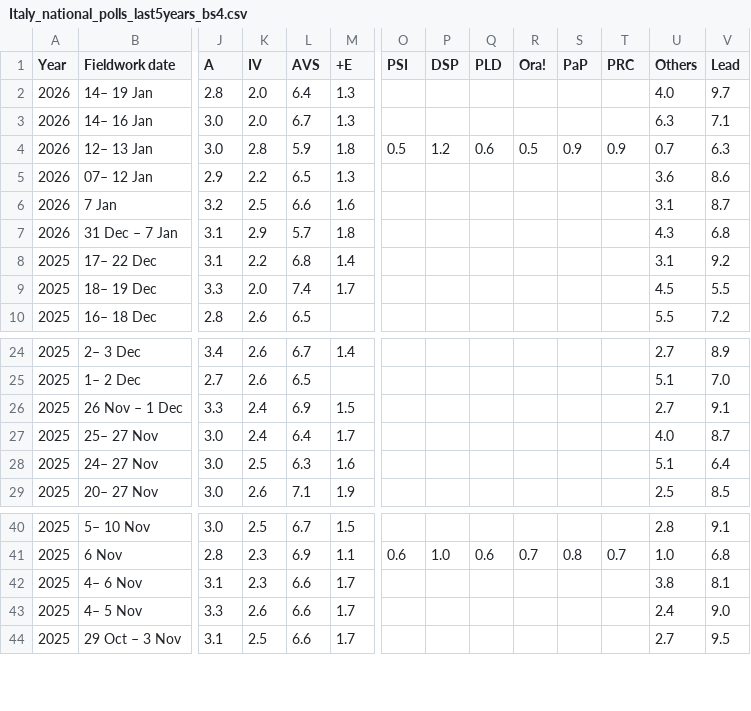
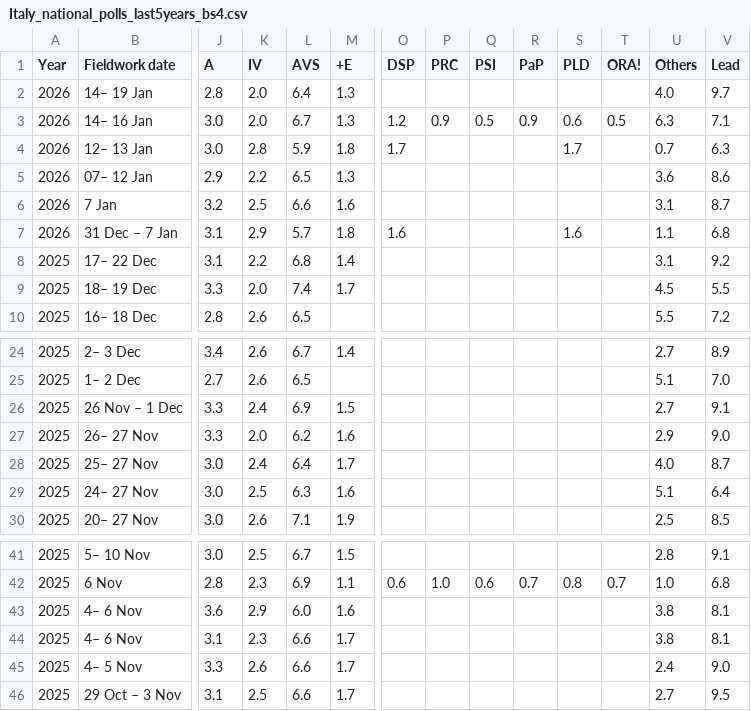
Before and after one commit to Andrevitali/PollsProject, a CSV file: Italy_national_polls_last5years_bs4.csv, drawn as a sheet; only a part is shown, gaps mark what is left out; rows hold the shown columns only; the diff names each change by its address in the sheet, - before the commit and + after, or states it on an @@ line.

```diff
--- a/Italy_national_polls_last5years_bs4.csv
+++ b/Italy_national_polls_last5years_bs4.csv
-O1: PSI
+O1: DSP
-P1: DSP
+P1: PRC
-Q1: PLD
+Q1: PSI
-R1: Ora!
+R1: PaP
-S1: PaP
+S1: PLD
-T1: PRC
+T1: ORA!
-O3 (DSP): (empty)
+O3 (DSP): 1.2
-P3 (PRC): (empty)
+P3 (PRC): 0.9
-Q3 (PSI): (empty)
+Q3 (PSI): 0.5
-R3 (PaP): (empty)
+R3 (PaP): 0.9
-S3 (PLD): (empty)
+S3 (PLD): 0.6
-T3 (ORA!): (empty)
+T3 (ORA!): 0.5
-O4 (DSP): 0.5
+O4 (DSP): 1.7
-P4 (PRC): 1.2
+P4 (PRC): (empty)
-Q4 (PSI): 0.6
+Q4 (PSI): (empty)
-R4 (PaP): 0.5
+R4 (PaP): (empty)
-S4 (PLD): 0.9
+S4 (PLD): 1.7
-T4 (ORA!): 0.9
+T4 (ORA!): (empty)
-O7 (DSP): (empty)
+O7 (DSP): 1.6
-S7 (PLD): (empty)
+S7 (PLD): 1.6
-U7 (Others): 4.3
+U7 (Others): 1.1
+row 27: 2025 | 26– 27 Nov | 3.3 | 2.0 | 6.2 | 1.6 |  |  |  |  |  |  | 2.9 | 9.0
+row 43: 2025 | 4– 6 Nov | 3.6 | 2.9 | 6.0 | 1.6 |  |  |  |  |  |  | 3.8 | 8.1
```
Also changed, not shown: Italy_polls_clean.csv, UK_national_polls_last5years_bs4.csv, 2 other files.
